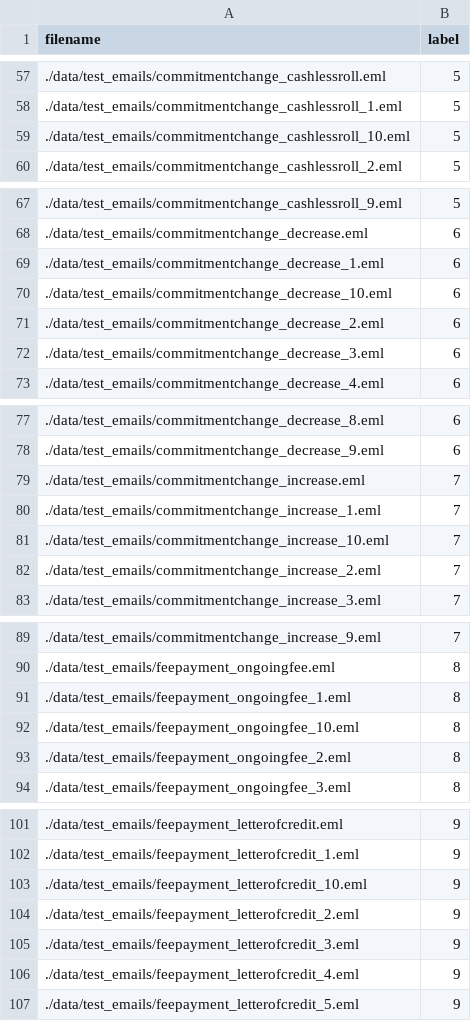
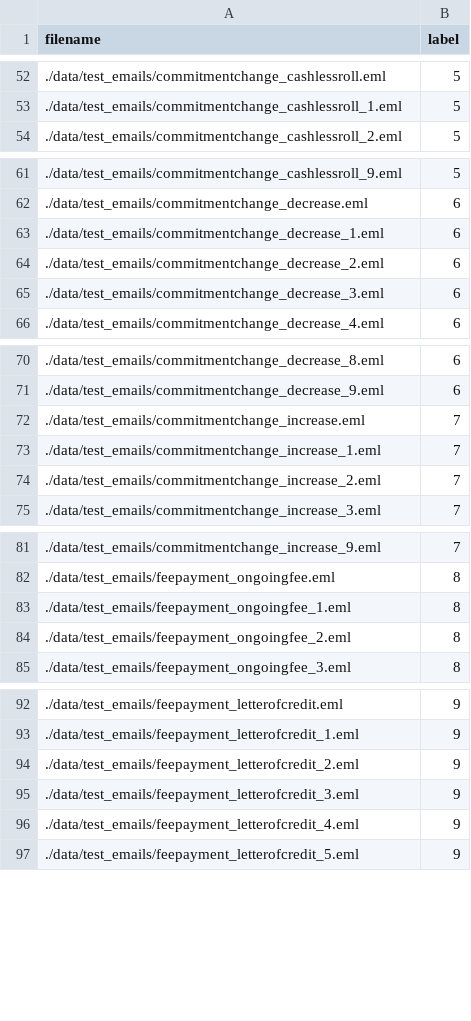
Before and after one commit to ewfx/gaied-ai-enthus, a CSV file: code/src/trainconfig.csv, drawn as a sheet; only a part is shown, gaps mark what is left out; the diff covers the shown part only.

```diff
--- a/code/src/trainconfig.csv
+++ b/code/src/trainconfig.csv
@@ -58,3 +53,2 @@ filename,label
 ./data/test_emails/commitmentchange_cashlessroll_1.eml,5
-./data/test_emails/commitmentchange_cashlessroll_10.eml,5
 ./data/test_emails/commitmentchange_cashlessroll_2.eml,5
@@ -69,3 +63,2 @@ filename,label
 ./data/test_emails/commitmentchange_decrease_1.eml,6
-./data/test_emails/commitmentchange_decrease_10.eml,6
 ./data/test_emails/commitmentchange_decrease_2.eml,6
@@ -80,3 +73,2 @@ filename,label
 ./data/test_emails/commitmentchange_increase_1.eml,7
-./data/test_emails/commitmentchange_increase_10.eml,7
 ./data/test_emails/commitmentchange_increase_2.eml,7
@@ -91,3 +83,2 @@ filename,label
 ./data/test_emails/feepayment_ongoingfee_1.eml,8
-./data/test_emails/feepayment_ongoingfee_10.eml,8
 ./data/test_emails/feepayment_ongoingfee_2.eml,8
@@ -102,3 +93,2 @@ filename,label
 ./data/test_emails/feepayment_letterofcredit_1.eml,9
-./data/test_emails/feepayment_letterofcredit_10.eml,9
 ./data/test_emails/feepayment_letterofcredit_2.eml,9
```
Also changed, not shown: 11 removed rows elsewhere in this file, 26 other files.
